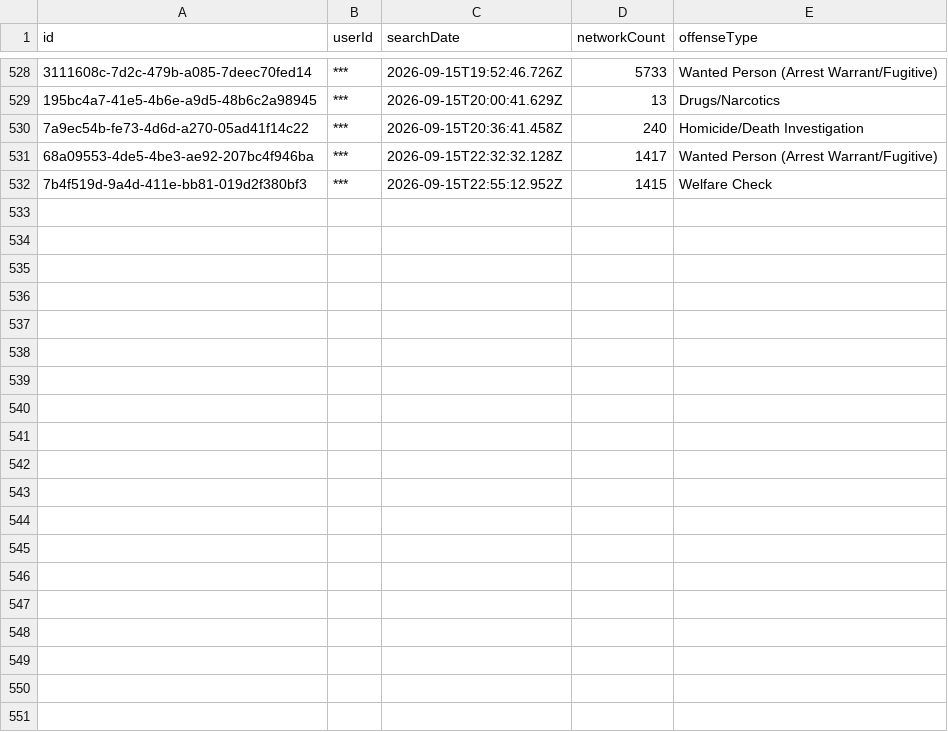
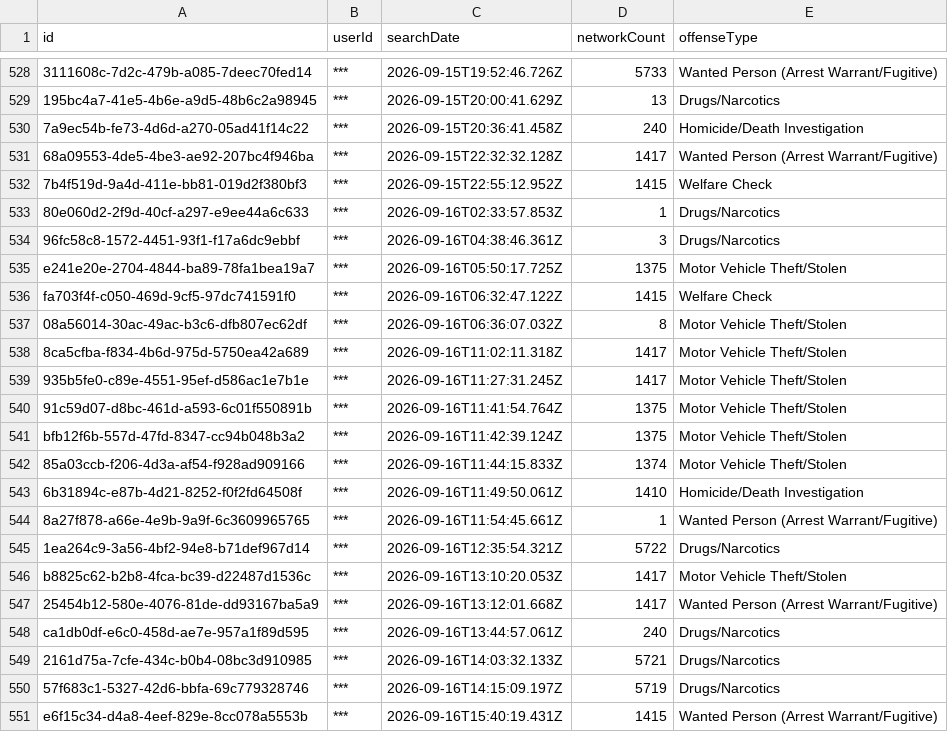
Before and after one commit to Cantica-Systems/flock-transparency, a CSV file: kent/data/grand-rapids-city-pd/2026-09.csv, drawn as a sheet; only a part is shown, gaps mark what is left out; the diff covers the shown part only; the diff names each change by its address in the sheet, - before the commit and + after, or states it on an @@ line.

Commit message:
Update at 2026-09-17T20:08Z (grand-rapids-city-pd +39; grandville-city-pd +0; kent-county-so +84; lowell-city-pd +0; rockford-dps +0; walker-city-pd +0; wyoming-city-pd +16)

```diff
--- a/kent/data/grand-rapids-city-pd/2026-09.csv
+++ b/kent/data/grand-rapids-city-pd/2026-09.csv
+row 533: 80e060d2-2f9d-40cf-a297-e9ee44a6c633 | *** | 2026-09-16T02:33:57.853Z | 1 | Drugs/Narcotics
+row 534: 96fc58c8-1572-4451-93f1-f17a6dc9ebbf | *** | 2026-09-16T04:38:46.361Z | 3 | Drugs/Narcotics
+row 535: e241e20e-2704-4844-ba89-78fa1bea19a7 | *** | 2026-09-16T05:50:17.725Z | 1375 | Motor Vehicle Theft/Stolen
+row 536: fa703f4f-c050-469d-9cf5-97dc741591f0 | *** | 2026-09-16T06:32:47.122Z | 1415 | Welfare Check
+row 537: 08a56014-30ac-49ac-b3c6-dfb807ec62df | *** | 2026-09-16T06:36:07.032Z | 8 | Motor Vehicle Theft/Stolen
+row 538: 8ca5cfba-f834-4b6d-975d-5750ea42a689 | *** | 2026-09-16T11:02:11.318Z | 1417 | Motor Vehicle Theft/Stolen
+row 539: 935b5fe0-c89e-4551-95ef-d586ac1e7b1e | *** | 2026-09-16T11:27:31.245Z | 1417 | Motor Vehicle Theft/Stolen
+row 540: 91c59d07-d8bc-461d-a593-6c01f550891b | *** | 2026-09-16T11:41:54.764Z | 1375 | Motor Vehicle Theft/Stolen
+row 541: bfb12f6b-557d-47fd-8347-cc94b048b3a2 | *** | 2026-09-16T11:42:39.124Z | 1375 | Motor Vehicle Theft/Stolen
+row 542: 85a03ccb-f206-4d3a-af54-f928ad909166 | *** | 2026-09-16T11:44:15.833Z | 1374 | Motor Vehicle Theft/Stolen
+row 543: 6b31894c-e87b-4d21-8252-f0f2fd64508f | *** | 2026-09-16T11:49:50.061Z | 1410 | Homicide/Death Investigation
+row 544: 8a27f878-a66e-4e9b-9a9f-6c3609965765 | *** | 2026-09-16T11:54:45.661Z | 1 | Wanted Person (Arrest Warrant/Fugitive)
+row 545: 1ea264c9-3a56-4bf2-94e8-b71def967d14 | *** | 2026-09-16T12:35:54.321Z | 5722 | Drugs/Narcotics
+row 546: b8825c62-b2b8-4fca-bc39-d22487d1536c | *** | 2026-09-16T13:10:20.053Z | 1417 | Motor Vehicle Theft/Stolen
+row 547: 25454b12-580e-4076-81de-dd93167ba5a9 | *** | 2026-09-16T13:12:01.668Z | 1417 | Wanted Person (Arrest Warrant/Fugitive)
+row 548: ca1db0df-e6c0-458d-ae7e-957a1f89d595 | *** | 2026-09-16T13:44:57.061Z | 240 | Drugs/Narcotics
+row 549: 2161d75a-7cfe-434c-b0b4-08bc3d910985 | *** | 2026-09-16T14:03:32.133Z | 5721 | Drugs/Narcotics
+row 550: 57f683c1-5327-42d6-bbfa-69c779328746 | *** | 2026-09-16T14:15:09.197Z | 5719 | Drugs/Narcotics
+row 551: e6f15c34-d4a8-4eef-829e-8cc078a5553b | *** | 2026-09-16T15:40:19.431Z | 1415 | Wanted Person (Arrest Warrant/Fugitive)
```
Also changed, not shown: 20 added rows elsewhere in this file, kent/data/grand-rapids-city-pd/stats.csv, kent/data/kent-county-so/stats.csv, 24 other files.
